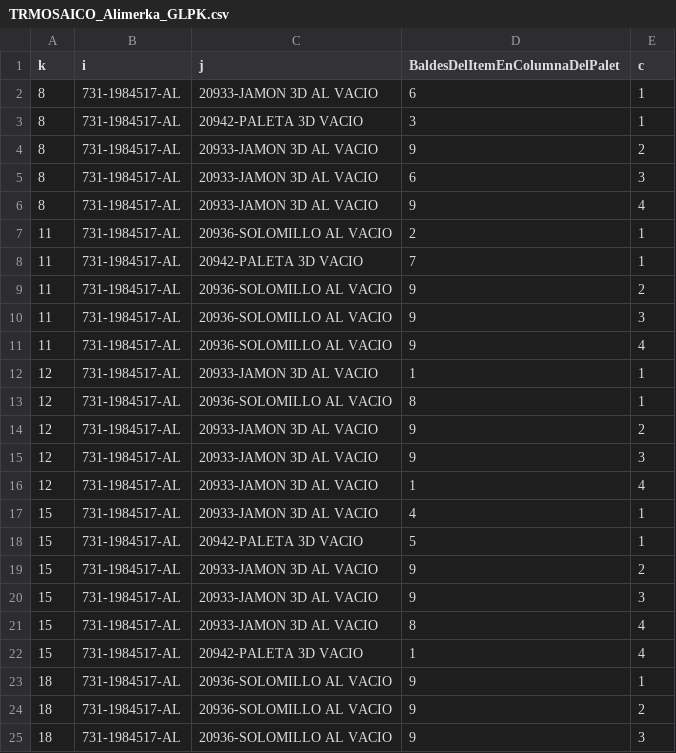
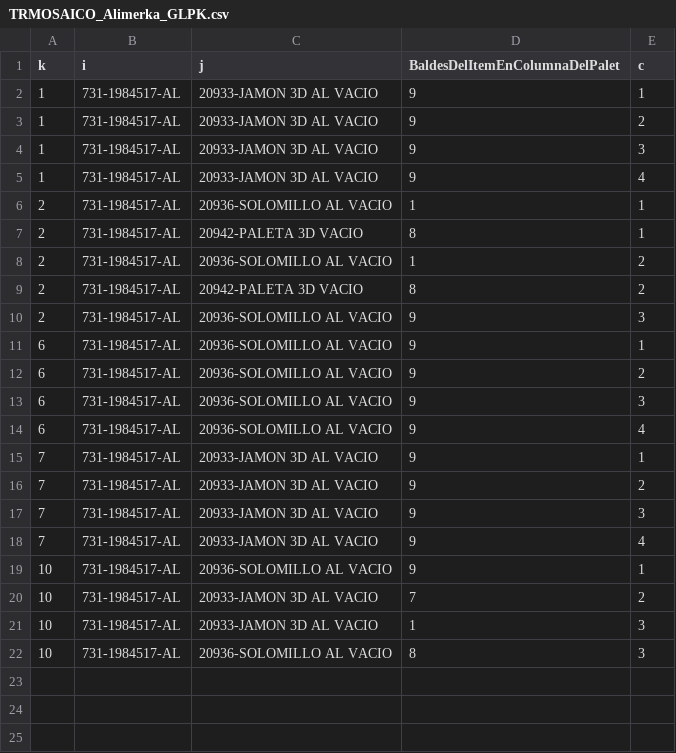
Before and after one commit to FMunyoz/PLOS, a CSV file: Modelos/TRMOSAICO_Alimerka_GLPK.csv, drawn as a sheet.

```diff
--- a/Modelos/TRMOSAICO_Alimerka_GLPK.csv
+++ b/Modelos/TRMOSAICO_Alimerka_GLPK.csv
@@ -1,25 +1,22 @@
 k,i,j,BaldesDelItemEnColumnaDelPalet,c
-8,"731-1984517-AL","20933-JAMON 3D AL VACIO",6,1
-8,"731-1984517-AL","20942-PALETA 3D VACIO",3,1
-8,"731-1984517-AL","20933-JAMON 3D AL VACIO",9,2
-8,"731-1984517-AL","20933-JAMON 3D AL VACIO",6,3
-8,"731-1984517-AL","20933-JAMON 3D AL VACIO",9,4
-11,"731-1984517-AL","20936-SOLOMILLO AL VACIO",2,1
-11,"731-1984517-AL","20942-PALETA 3D VACIO",7,1
-11,"731-1984517-AL","20936-SOLOMILLO AL VACIO",9,2
-11,"731-1984517-AL","20936-SOLOMILLO AL VACIO",9,3
-11,"731-1984517-AL","20936-SOLOMILLO AL VACIO",9,4
-12,"731-1984517-AL","20933-JAMON 3D AL VACIO",1,1
-12,"731-1984517-AL","20936-SOLOMILLO AL VACIO",8,1
-12,"731-1984517-AL","20933-JAMON 3D AL VACIO",9,2
-12,"731-1984517-AL","20933-JAMON 3D AL VACIO",9,3
-12,"731-1984517-AL","20933-JAMON 3D AL VACIO",1,4
-15,"731-1984517-AL","20933-JAMON 3D AL VACIO",4,1
-15,"731-1984517-AL","20942-PALETA 3D VACIO",5,1
-15,"731-1984517-AL","20933-JAMON 3D AL VACIO",9,2
-15,"731-1984517-AL","20933-JAMON 3D AL VACIO",9,3
-15,"731-1984517-AL","20933-JAMON 3D AL VACIO",8,4
-15,"731-1984517-AL","20942-PALETA 3D VACIO",1,4
-18,"731-1984517-AL","20936-SOLOMILLO AL VACIO",9,1
-18,"731-1984517-AL","20936-SOLOMILLO AL VACIO",9,2
-18,"731-1984517-AL","20936-SOLOMILLO AL VACIO",9,3
+1,"731-1984517-AL","20933-JAMON 3D AL VACIO",9,1
+1,"731-1984517-AL","20933-JAMON 3D AL VACIO",9,2
+1,"731-1984517-AL","20933-JAMON 3D AL VACIO",9,3
+1,"731-1984517-AL","20933-JAMON 3D AL VACIO",9,4
+2,"731-1984517-AL","20936-SOLOMILLO AL VACIO",1,1
+2,"731-1984517-AL","20942-PALETA 3D VACIO",8,1
+2,"731-1984517-AL","20936-SOLOMILLO AL VACIO",1,2
+2,"731-1984517-AL","20942-PALETA 3D VACIO",8,2
+2,"731-1984517-AL","20936-SOLOMILLO AL VACIO",9,3
+6,"731-1984517-AL","20936-SOLOMILLO AL VACIO",9,1
+6,"731-1984517-AL","20936-SOLOMILLO AL VACIO",9,2
+6,"731-1984517-AL","20936-SOLOMILLO AL VACIO",9,3
+6,"731-1984517-AL","20936-SOLOMILLO AL VACIO",9,4
+7,"731-1984517-AL","20933-JAMON 3D AL VACIO",9,1
+7,"731-1984517-AL","20933-JAMON 3D AL VACIO",9,2
+7,"731-1984517-AL","20933-JAMON 3D AL VACIO",9,3
+7,"731-1984517-AL","20933-JAMON 3D AL VACIO",9,4
+10,"731-1984517-AL","20936-SOLOMILLO AL VACIO",9,1
+10,"731-1984517-AL","20933-JAMON 3D AL VACIO",7,2
+10,"731-1984517-AL","20933-JAMON 3D AL VACIO",1,3
+10,"731-1984517-AL","20936-SOLOMILLO AL VACIO",8,3
```
Also changed, not shown: 4 other files.
